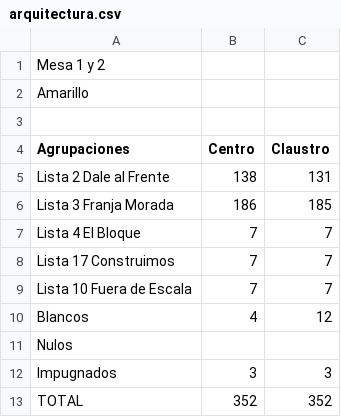
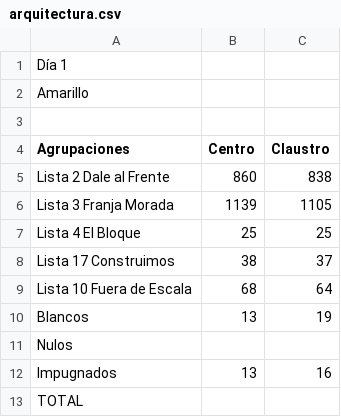
Before and after one commit to ivansch/facultadesCSV, a CSV file: arquitectura.csv, drawn as a sheet.

Commit message:
Update arquitectura.csv

```diff
--- a/arquitectura.csv
+++ b/arquitectura.csv
@@ -1,2 +1,2 @@
-Mesa 1 y 2
+Día 1
 Amarillo,,
@@ -4,10 +4,10 @@ Amarillo,,
 Agrupaciones,Centro,Claustro
-Lista 2 Dale al Frente,138,131
-Lista 3 Franja Morada,186,185
-Lista 4 El Bloque,7,7
-Lista 17 Construimos,7,7
-Lista 10 Fuera de Escala,7,7
-Blancos,4,12
+Lista 2 Dale al Frente,860,838
+Lista 3 Franja Morada,1139,1105
+Lista 4 El Bloque,25,25
+Lista 17 Construimos,38,37
+Lista 10 Fuera de Escala,68,64
+Blancos,13,19
 Nulos,,	 	
-Impugnados,3,3
-TOTAL,352,352
+Impugnados,13,16
+TOTAL,,
```
